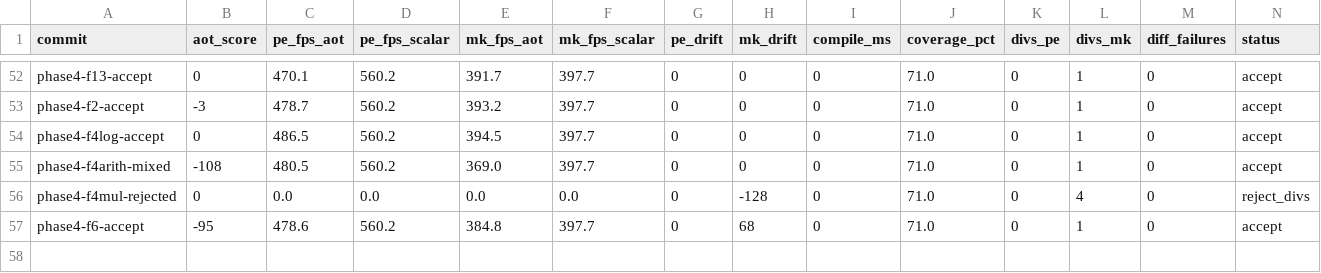
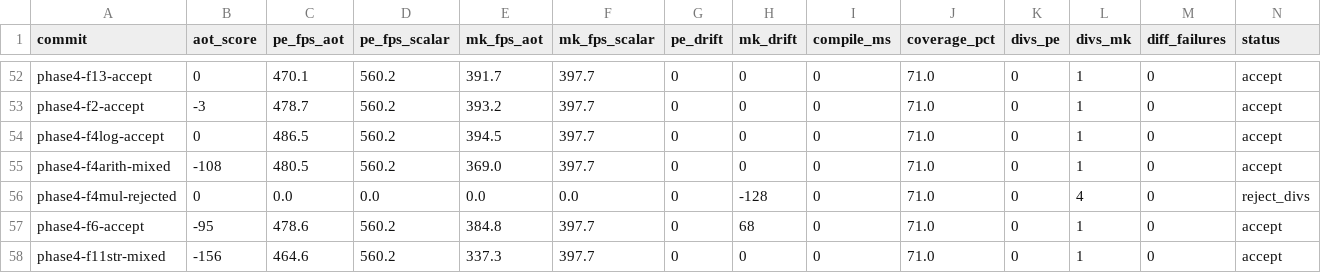
Before and after one commit to guysrd/rustboyadvance-ng, a TSV file: results.tsv, drawn as a sheet; only a part is shown, gaps mark what is left out; rows hold the shown columns only; the diff names each change by its address in the sheet, - before the commit and + after, or states it on an @@ line.

Commit message:
phase 4-prime: f11 str sp-rel inline ir + bus.store_32 extern
added bus.store_32 extern (aot_store_32_for<I>) for memory store
ops with cycle accounting via the bus path. plumbed through
compile_rom_with_seeds_full_v3 + sdl frontend.

f11 str sp-rel inline ir:
  encoding 1001_0_ddd_iiiiiiii; mask 0xf800 == 0x9000.
  imm = (insn & 0xff) << 2  [constant]
  addr = gpr[SP] + imm        [runtime]
  bus.store_32(addr & ~3, gpr[Rd], NonSeq)
  pc = fetch_addr + 2; nfa = NonSeq
  no flag updates.

f11 LDR (mask 0x9800) NOT inlined here — needs i14 misaligned-word
ROR which is structurally more complex (requires either a basic-
block CFG with PHI for the ROR vs aligned cases, or a ldr_word
extern). follow-up commit.

gated AOT_INLINE_F11_STR=1 default-off.

correctness verified at sw=64KB:
- f11_str alone: PE 0 divs ✓ MK 1 div historical
- 9-format stack (F1+F2+F3+F4_LOG+F4_ARITH+F6+F11_STR+F12+F13):
  PE x3: 0 divs all, fps 464/467/465  median 465
  MK x3: 1 div all, fps 370/337/318   median 337

fps median-of-3 vs 8-format (sw=64KB):
- PE: 478 → 465  (-2.7%)
- MK: 385 → 337  (-12.5%)

both regressed. same pattern as f4 arith: inlining adds ir per
block, bloats jit'd output, increases i-cache pressure during
arm-heavy execution (mk especially). strategic stacking requires
forward motion regardless — the threshold where llvm cross-format
optimization kicks in is when the trampoline is rare-enough hit.
correctness gates v1/v2/v4 all pass; soft score gate continues
failing as expected during the multi-day grind.

9 sub-formats inlined now. mitigation options if regression deepens:
- profile-guided format selection (only inline formats present
  in this block) per the f4 arith findings
- skip f11 str on mk specifically (env var already gates)
- consolidate ir patterns to share more code across formats

```diff
--- a/results.tsv
+++ b/results.tsv
+row 58: phase4-f11str-mixed | -156 | 464.6 | 560.2 | 337.3 | 397.7 | 0 | 0 | 0 | 71.0 | 0 | 1 | 0 | accept
```
Also changed, not shown: 4 other files.
